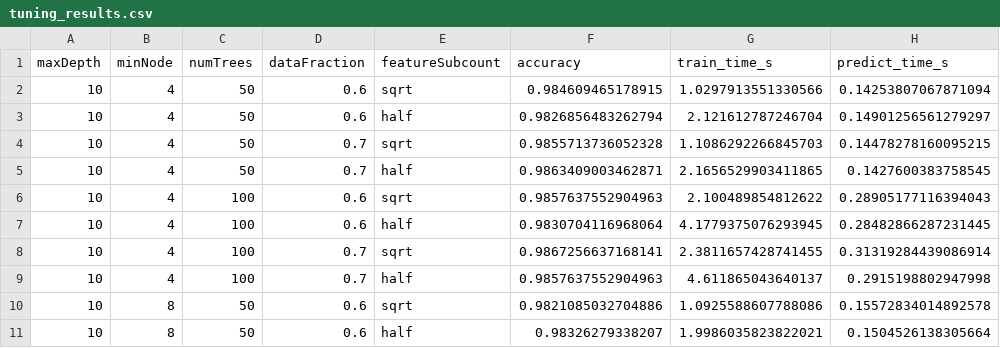
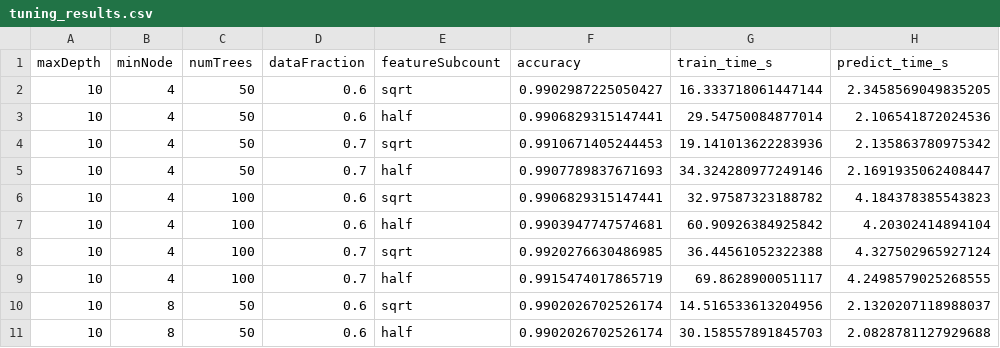
Before and after one commit to CWright2022/CAML_assignment_4, a CSV file: tuning_output/tuning_results.csv, drawn as a sheet; only a part is shown; the diff covers the shown part only.

```diff
--- a/tuning_output/tuning_results.csv
+++ b/tuning_output/tuning_results.csv
@@ -1,11 +1,11 @@
 maxDepth,minNode,numTrees,dataFraction,featureSubcount,accuracy,train_time_s,predict_time_s
-10,4,50,0.6,sqrt,0.984609465178915,1.0297913551330566,0.14253807067871094
-10,4,50,0.6,half,0.9826856483262794,2.121612787246704,0.14901256561279297
-10,4,50,0.7,sqrt,0.9855713736052328,1.1086292266845703,0.14478278160095215
-10,4,50,0.7,half,0.9863409003462871,2.1656529903411865,0.1427600383758545
-10,4,100,0.6,sqrt,0.9857637552904963,2.100489854812622,0.28905177116394043
-10,4,100,0.6,half,0.9830704116968064,4.1779375076293945,0.28482866287231445
-10,4,100,0.7,sqrt,0.9867256637168141,2.3811657428741455,0.31319284439086914
-10,4,100,0.7,half,0.9857637552904963,4.611865043640137,0.2915198802947998
-10,8,50,0.6,sqrt,0.9821085032704886,1.0925588607788086,0.15572834014892578
-10,8,50,0.6,half,0.98326279338207,1.9986035823822021,0.1504526138305664
+10,4,50,0.6,sqrt,0.9902987225050427,16.333718061447144,2.3458569049835205
+10,4,50,0.6,half,0.9906829315147441,29.54750084877014,2.106541872024536
+10,4,50,0.7,sqrt,0.9910671405244453,19.141013622283936,2.135863780975342
+10,4,50,0.7,half,0.9907789837671693,34.324280977249146,2.1691935062408447
+10,4,100,0.6,sqrt,0.9906829315147441,32.97587323188782,4.184378385543823
+10,4,100,0.6,half,0.9903947747574681,60.90926384925842,4.20302414894104
+10,4,100,0.7,sqrt,0.9920276630486985,36.44561052322388,4.327502965927124
+10,4,100,0.7,half,0.9915474017865719,69.8628900051117,4.2498579025268555
+10,8,50,0.6,sqrt,0.9902026702526174,14.516533613204956,2.1320207118988037
+10,8,50,0.6,half,0.9902026702526174,30.158557891845703,2.0828781127929688
```
Also changed, not shown: 114 edited cells elsewhere in this file, 2 other files.
